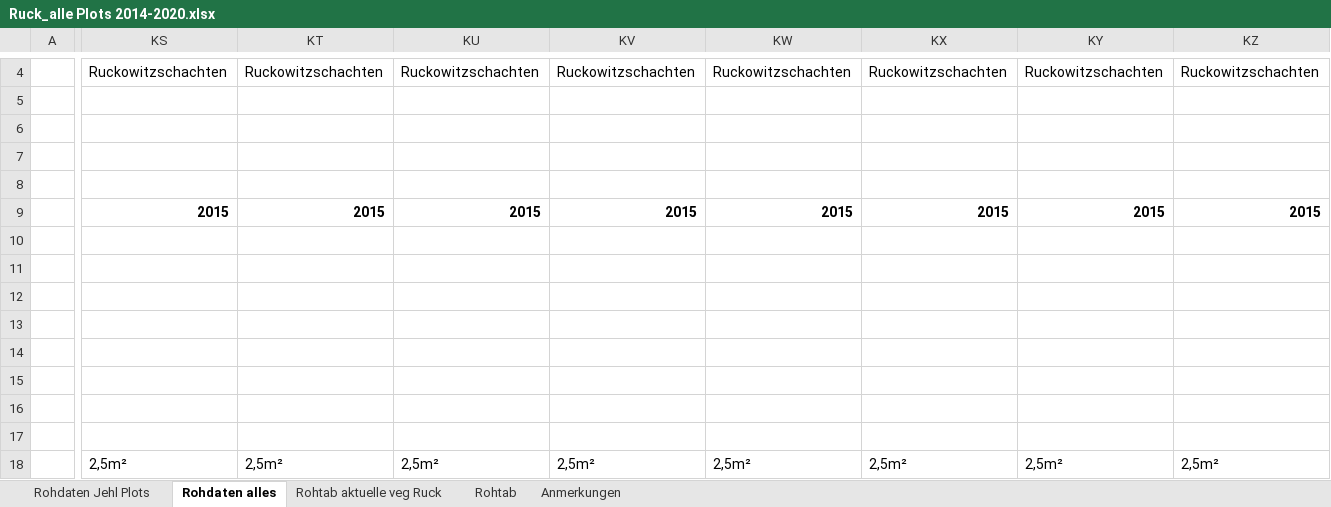
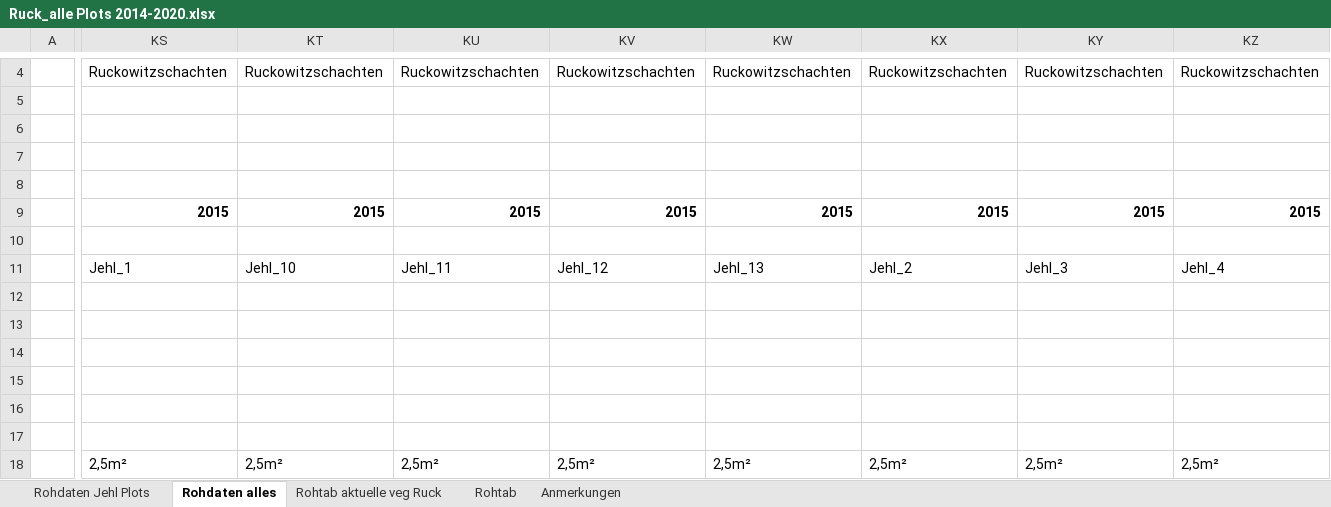
Before and after one commit to LeaOpitz/bachelor_diss, an Excel workbook: data/Ruck_alle Plots 2014-2020.xlsx, sheet Rohdaten alles, drawn as a sheet; only a part is shown, gaps mark what is left out; values as stored, in another font and other column widths than the file's, no borders; conditional formats not drawn; the diff covers the shown part only; the diff names each change by its address in the sheet, - before the commit and + after, or states it on an @@ line.

```diff
--- a/data/Ruck_alle Plots 2014-2020.xlsx (sheet Rohdaten alles)
+++ b/data/Ruck_alle Plots 2014-2020.xlsx (sheet Rohdaten alles)
-KS11: (empty)
+KS11: Jehl_1
-KT11: (empty)
+KT11: Jehl_10
-KU11: (empty)
+KU11: Jehl_11
-KV11: (empty)
+KV11: Jehl_12
-KW11: (empty)
+KW11: Jehl_13
-KX11: (empty)
+KX11: Jehl_2
-KY11: (empty)
+KY11: Jehl_3
-KZ11: (empty)
+KZ11: Jehl_4
```
Also changed, not shown: 5 edited cells elsewhere in this sheet, charts or pictures, 1 other file.
